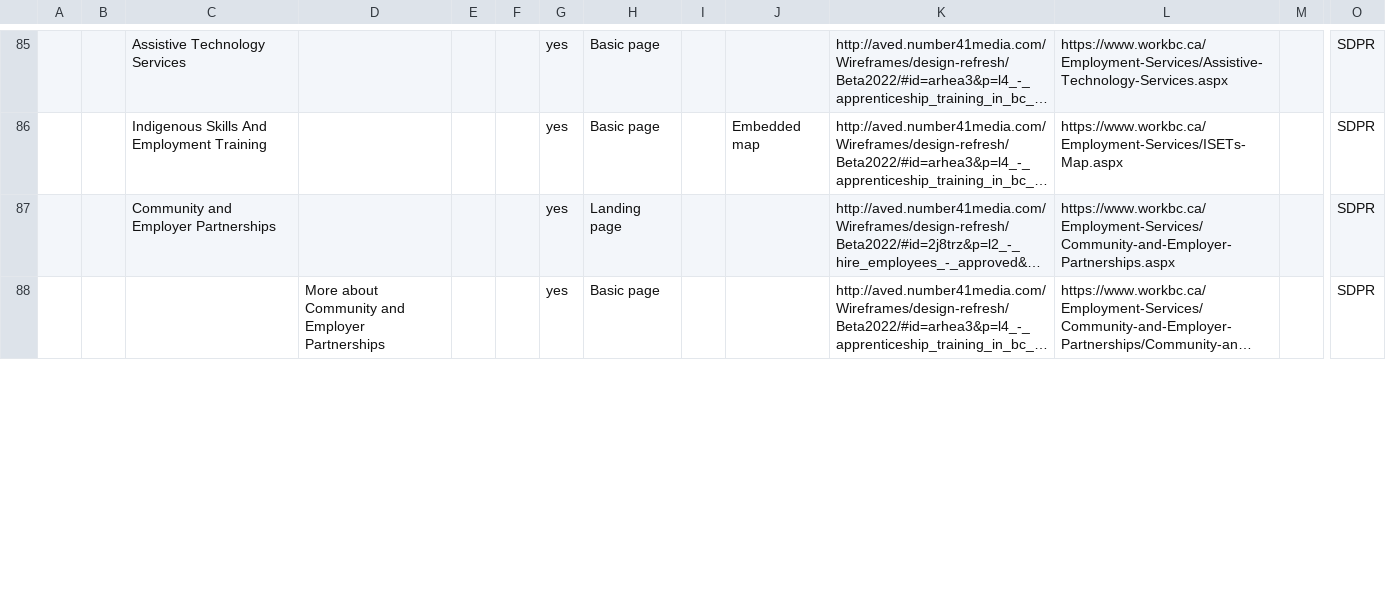
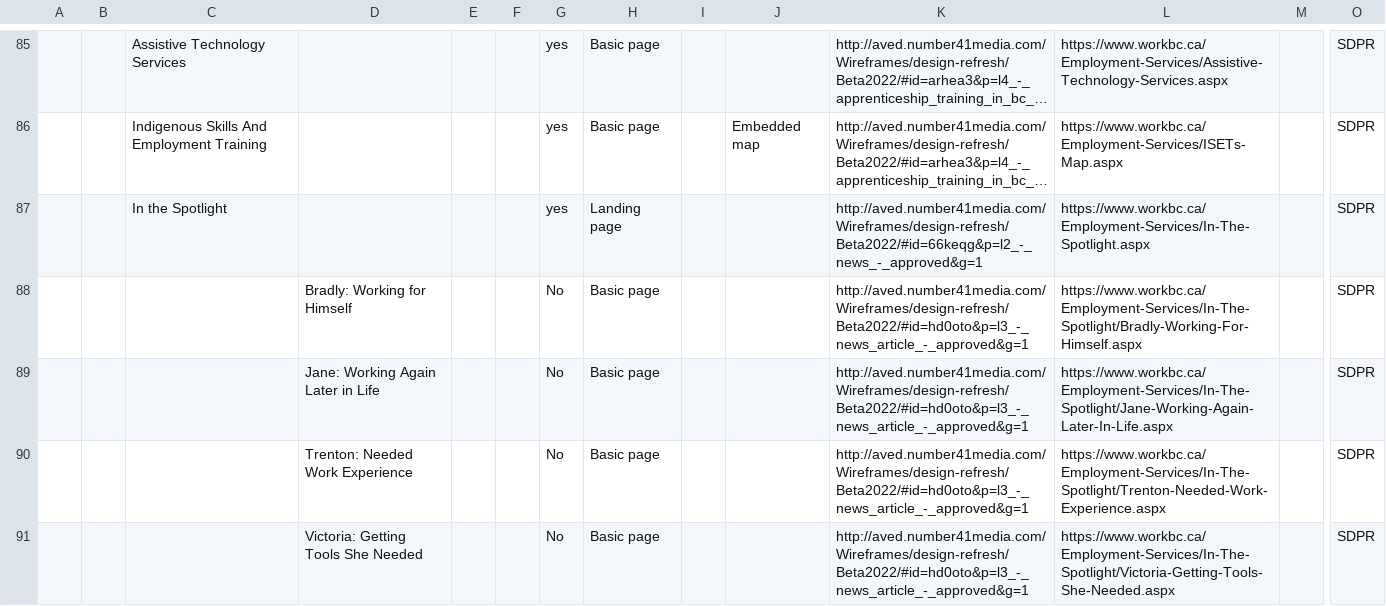
Before and after one commit to bcgov/workbc-main, a CSV file: src/scripts/migration/data/ia.csv, drawn as a sheet; only a part is shown, gaps mark what is left out; the shorter side is filled out with more unchanged rows; long unchanged cells end in …; rows hold the shown columns only; the diff covers the shown part only; the diff names each change by its address in the sheet, - before the commit and + after, or states it on an @@ line.

Commit message:
Update IA sheet as per latest changes

```diff
--- a/src/scripts/migration/data/ia.csv
+++ b/src/scripts/migration/data/ia.csv
+row 87:  |  | In the Spotlight |  |  |  | yes | Landing page |  |  | http://aved.number41media.com/Wireframes/design-refresh/Beta2022/#id=66keqg&p=l2_-_news_-_approved&g=1 | https://www.workbc.ca/Employment-Services/In-The-Spotlight.aspx |  | SDPR
+row 88:  |  |  | Bradly: Working for Himself |  |  | No | Basic page |  |  | http://aved.number41media.com/Wireframes/design-refresh/Beta2022/#id=hd0oto&p=l3_-_news_article_-_approved&g=1 | https://www.workbc.ca/Employment-Services/In-The-Spotlight/Bradly-Working-For-Himself.aspx |  | SDPR
+row 89:  |  |  | Jane: Working Again Later in Life |  |  | No | Basic page |  |  | http://aved.number41media.com/Wireframes/design-refresh/Beta2022/#id=hd0oto&p=l3_-_news_article_-_approved&g=1 | https://www.workbc.ca/Employment-Services/In-The-Spotlight/Jane-Working-Again-Later-In-Life.aspx |  | SDPR
+row 90:  |  |  | Trenton: Needed Work Experience |  |  | No | Basic page |  |  | http://aved.number41media.com/Wireframes/design-refresh/Beta2022/#id=hd0oto&p=l3_-_news_article_-_approved&g=1 | https://www.workbc.ca/Employment-Services/In-The-Spotlight/Trenton-Needed-Work-Experience.aspx |  | SDPR
+row 91:  |  |  | Victoria: Getting Tools She Needed |  |  | No | Basic page |  |  | http://aved.number41media.com/Wireframes/design-refresh/Beta2022/#id=hd0oto&p=l3_-_news_article_-_approved&g=1 | https://www.workbc.ca/Employment-Services/In-The-Spotlight/Victoria-Getting-Tools-She-Needed.aspx |  | SDPR
```
Also changed, not shown: 2 added rows and 15 edited cells elsewhere in this file.
